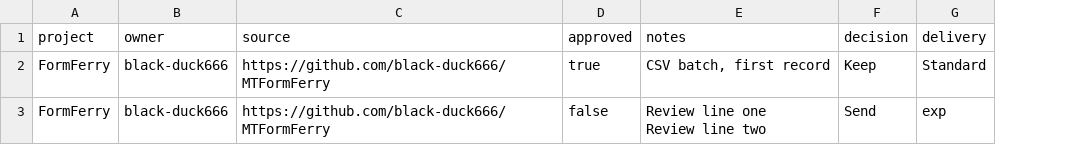
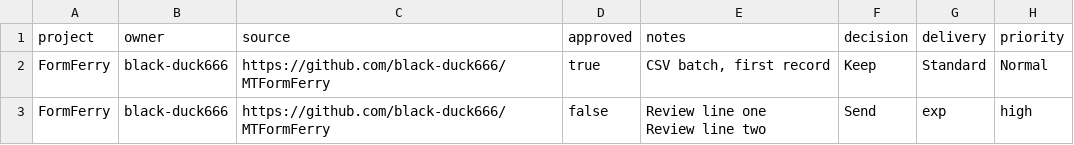
Before and after one commit to black-duck666/MTFormFerry, a CSV file: samples/batch.csv, drawn as a sheet; the diff names each change by its address in the sheet, - before the commit and + after, or states it on an @@ line.

```diff
--- a/samples/batch.csv
+++ b/samples/batch.csv
+column H (priority), rows 2-3: Normal | high
```
Also changed, not shown: 22 other files.
